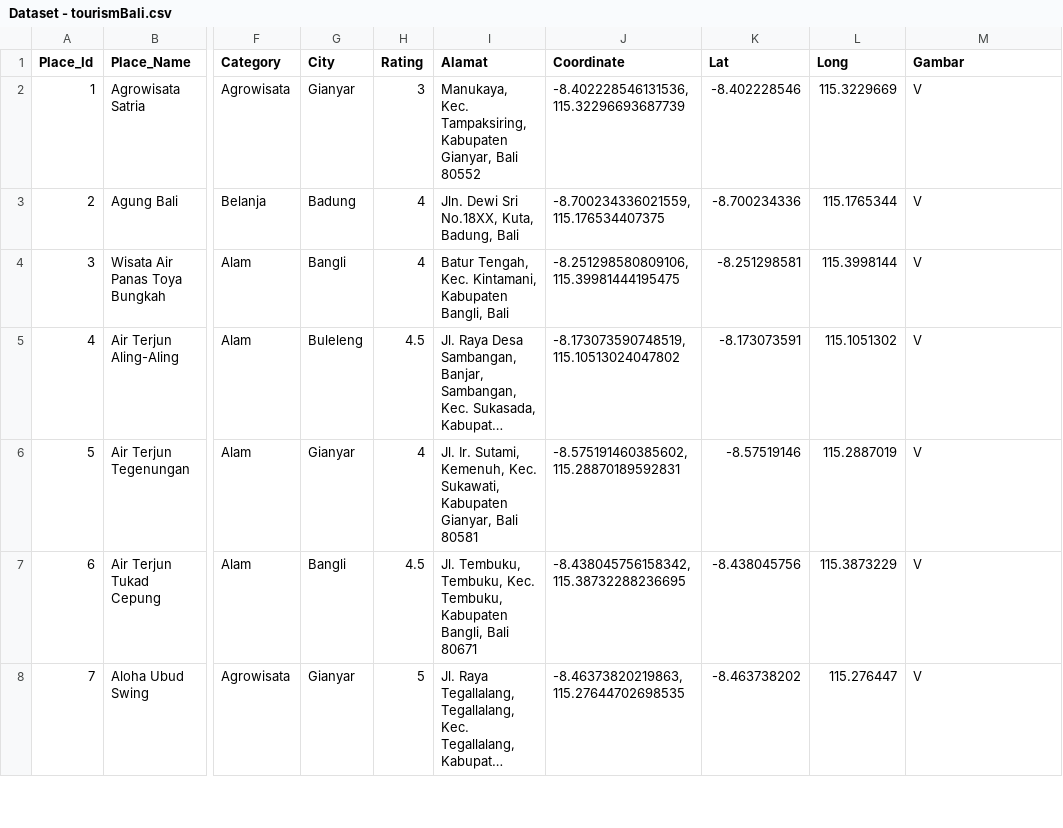
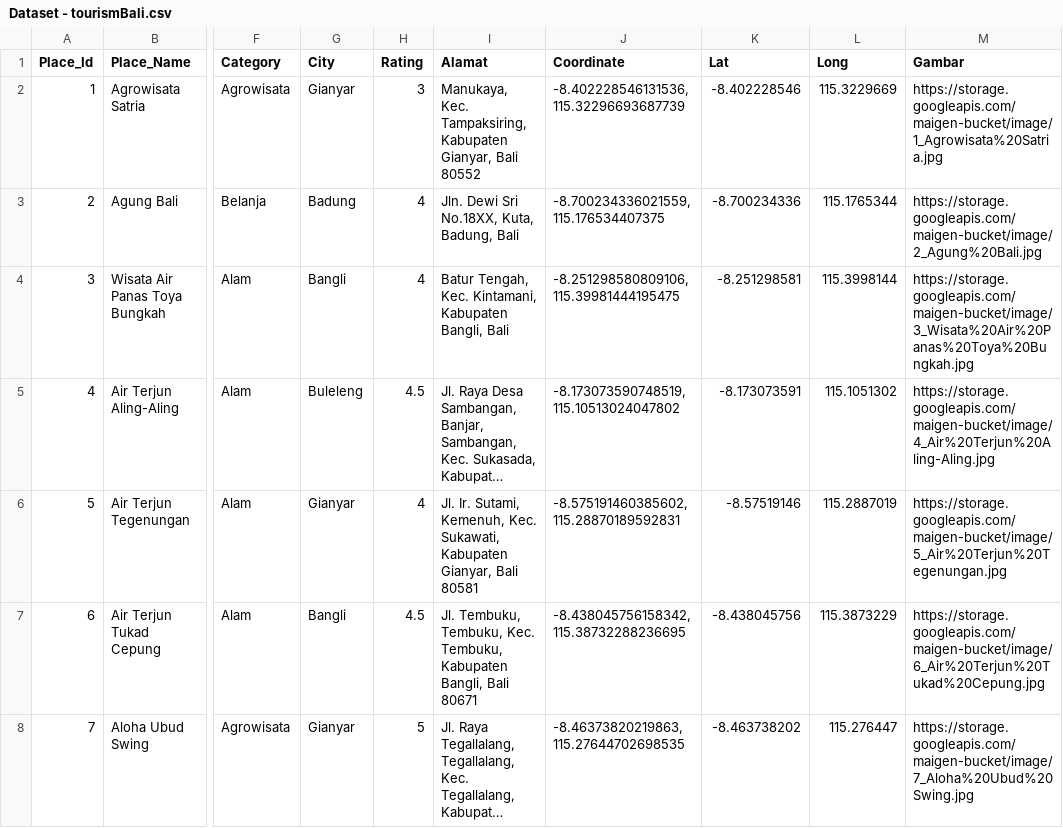
Before and after one commit to PenditWiguna/Capstone, a CSV file: Machine Learning/Dataset/Dataset - tourismBali.csv, drawn as a sheet; only a part is shown, gaps mark what is left out; long unchanged cells end in …; the diff covers the shown part only; the diff names each change by its address in the sheet, - before the commit and + after, or states it on an @@ line.

Commit message:
tourismBali with jpg

```diff
--- a/Machine Learning/Dataset/Dataset - tourismBali.csv
+++ b/Machine Learning/Dataset/Dataset - tourismBali.csv
-M2 (Gambar): V
+M2 (Gambar): https://storage.googleapis.com/maigen-bucket/image/1_Agrowisata%20Satria.jpg
-M3 (Gambar): V
+M3 (Gambar): https://storage.googleapis.com/maigen-bucket/image/2_Agung%20Bali.jpg
-M4 (Gambar): V
+M4 (Gambar): https://storage.googleapis.com/maigen-bucket/image/3_Wisata%20Air%20Panas%20Toya%20Bungkah.jpg
-M5 (Gambar): V
+M5 (Gambar): https://storage.googleapis.com/maigen-bucket/image/4_Air%20Terjun%20Aling-Aling.jpg
-M6 (Gambar): V
+M6 (Gambar): https://storage.googleapis.com/maigen-bucket/image/5_Air%20Terjun%20Tegenungan.jpg
-M7 (Gambar): V
+M7 (Gambar): https://storage.googleapis.com/maigen-bucket/image/6_Air%20Terjun%20Tukad%20Cepung.jpg
-M8 (Gambar): V
+M8 (Gambar): https://storage.googleapis.com/maigen-bucket/image/7_Aloha%20Ubud%20Swing.jpg
```
Also changed, not shown: 68 edited cells elsewhere in this file.
